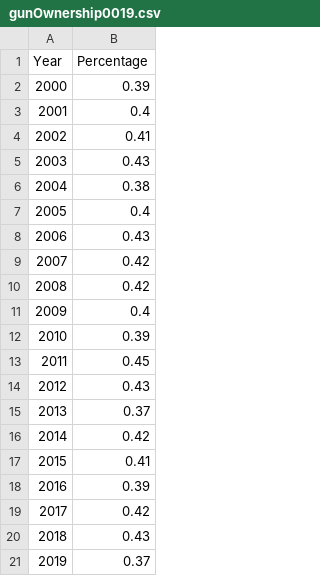
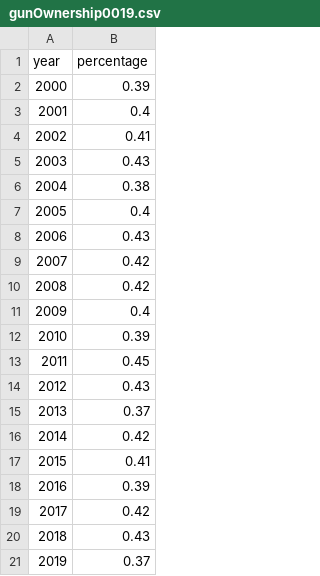
Before and after one commit to pansyng/498-final-project, a CSV file: data/gunOwnership0019.csv, drawn as a sheet; removed rows and columns are numbered as before the commit, all else as after; the diff names each change by its address in the sheet, - before the commit and + after, or states it on an @@ line.

Commit message:
Update gunOwnership0019.csv

```diff
--- a/data/gunOwnership0019.csv
+++ b/data/gunOwnership0019.csv
-row 1: Year | Percentage
+row 1: year | percentage
```
